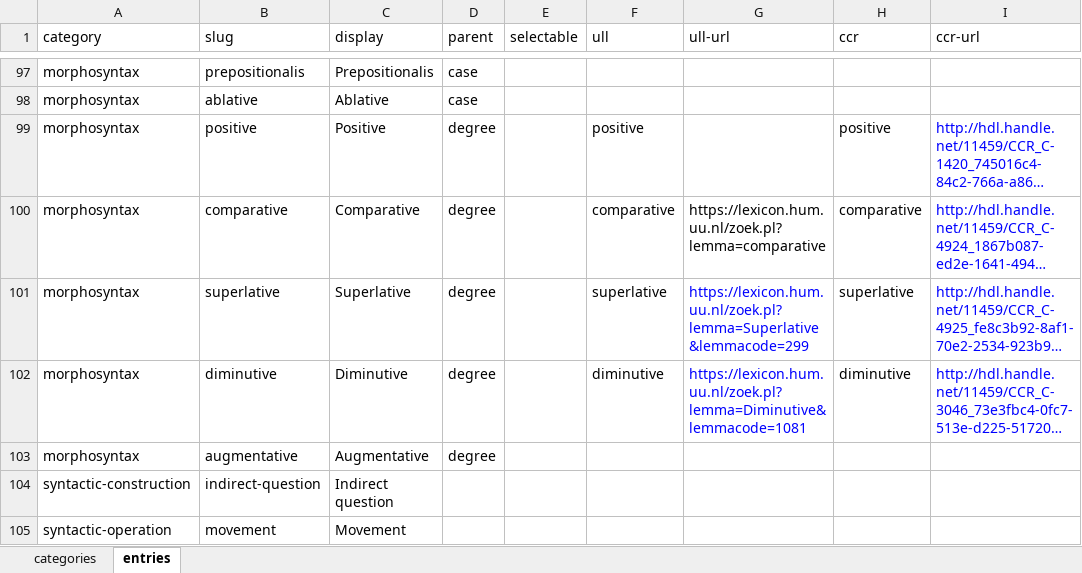
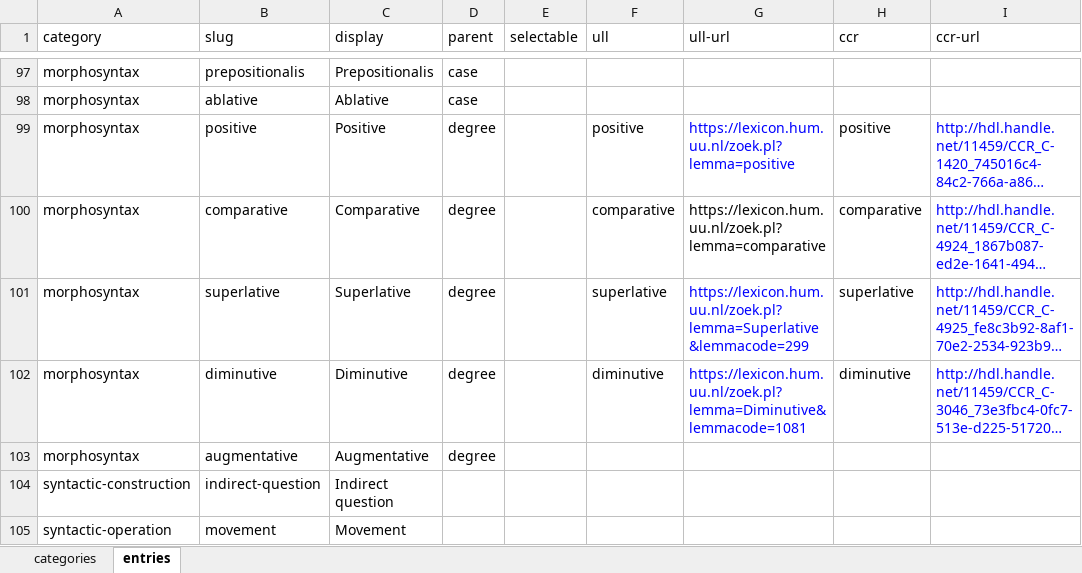
Before and after one commit to CentreForDigitalHumanities/lidia-zotero, an Excel workbook: vocabulary/lexicon.xlsx, sheet entries, drawn as a sheet; only a part is shown, gaps mark what is left out; long unchanged cells end in …; values as stored, in another font and other column widths than the file's, no borders; the diff names each change by its address in the sheet, - before the commit and + after, or states it on an @@ line.

Commit message:
Add missing ULL URI for positive

```diff
--- a/vocabulary/lexicon.xlsx (sheet entries)
+++ b/vocabulary/lexicon.xlsx (sheet entries)
-G99 (ull-url): (empty)
+G99 (ull-url): https://lexicon.hum.uu.nl/zoek.pl?lemma=positive
```
